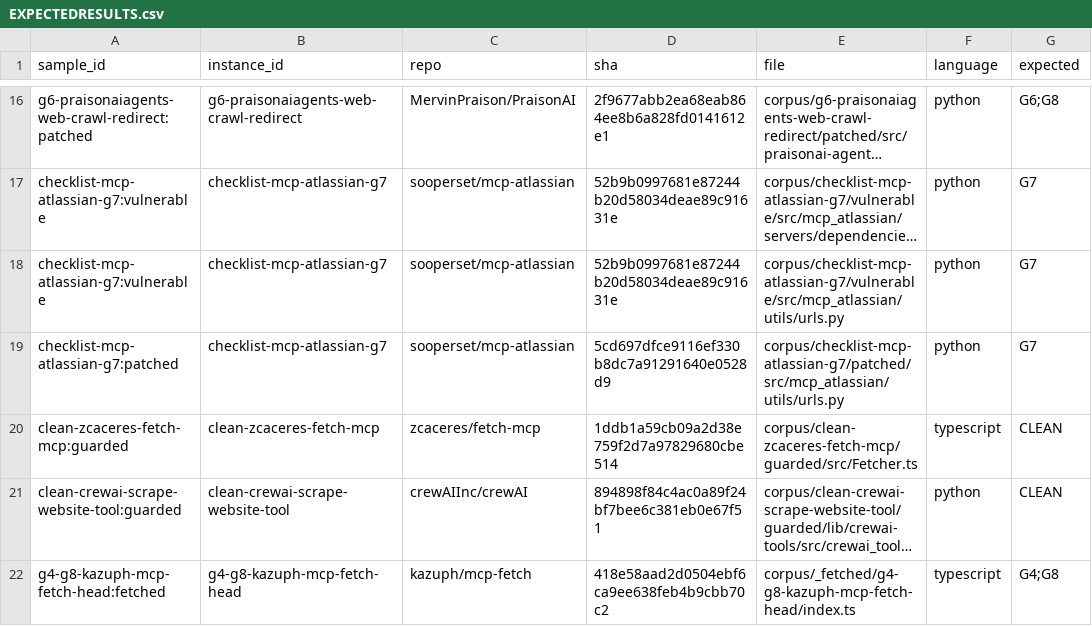
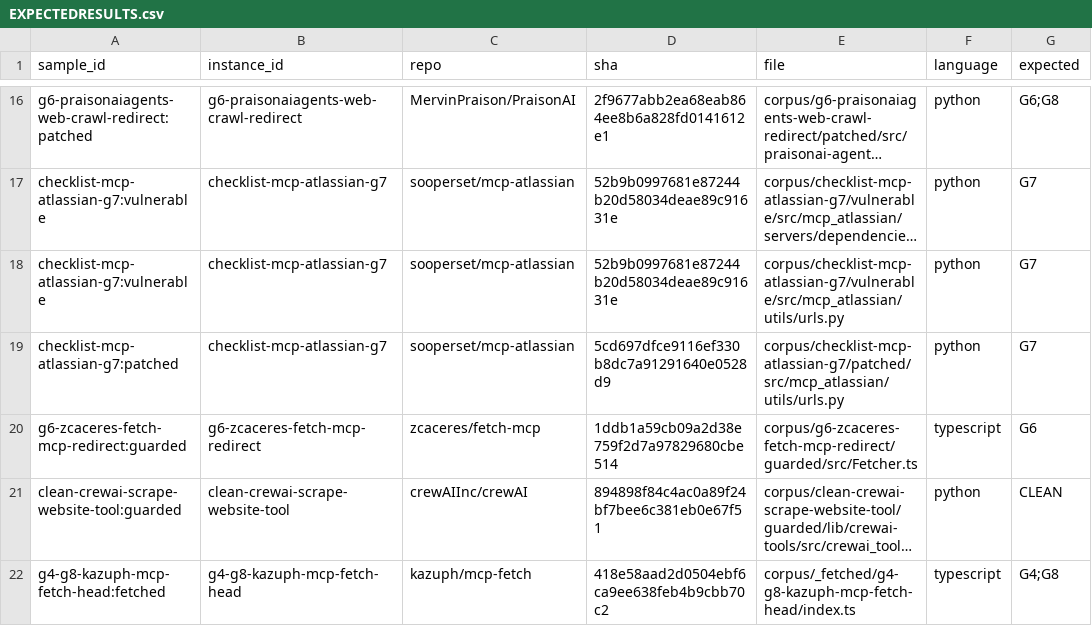
Before and after one commit to beardthelion/ssrf-guard-audit, a CSV file: corpus/EXPECTEDRESULTS.csv, drawn as a sheet; only a part is shown, gaps mark what is left out; long unchanged cells end in …; the diff names each change by its address in the sheet, - before the commit and + after, or states it on an @@ line.

Commit message:
Cover destructured URL fields in TS sources; relabel zcaceres corpus instance
Taint sources for typescript/javascript missed URL-named fields bound
through parameter destructuring (_fetch({ url, headers })) or
destructuring assignments (const { url } = payload), because only bare
parameters and member reads counted. The payload's url field could reach
fetch/axios/got with redirect-follow and produce no finding: seen on
zcaceres/fetch-mcp, where Fetcher._fetch's fetch(url) follows redirects
and its response.url re-check runs only after the hop connects.

- rules/typescript g0 and g6: new source covering destructured
  URL-named fields in function, method, and arrow signatures (typed or
  not) plus const/let/var/bare destructuring assignments
- site-probes: the same signature shapes mark the enclosing function as
  an entry candidate
- fixtures: ruleid hits for destructured-param, destructured-local, and
  payload.url reaching a follow-by-default fetch; ok hits for a
  non-URL field name and redirect:'manual'
- corpus: clean-zcaceres-fetch-mcp renamed to
  g6-zcaceres-fetch-mcp-redirect with expected=[G6]; the post-hoc
  response.url check makes it a partial guard, not a clean exemplar.
  README now defines CLEAN rows as no deterministic class under
  documented ceilings, not a complete-defense claim
- docs/source-sink-matrix.md: new source shape plus a blind-spot entry
  for factory-mounted / session-adapter guards (linkding-style
  GuardedHTTPAdapter and crewAI guard factories), which the analyzer
  cannot see at the call site

```diff
--- a/corpus/EXPECTEDRESULTS.csv
+++ b/corpus/EXPECTEDRESULTS.csv
-A20 (sample_id): clean-zcaceres-fetch-mcp:guarded
+A20 (sample_id): g6-zcaceres-fetch-mcp-redirect:guarded
-B20 (instance_id): clean-zcaceres-fetch-mcp
+B20 (instance_id): g6-zcaceres-fetch-mcp-redirect
-E20 (file): corpus/clean-zcaceres-fetch-mcp/guarded/src/Fetcher.ts
+E20 (file): corpus/g6-zcaceres-fetch-mcp-redirect/guarded/src/Fetcher.ts
-G20 (expected): CLEAN
+G20 (expected): G6
```
Also changed, not shown: 12 other files.
